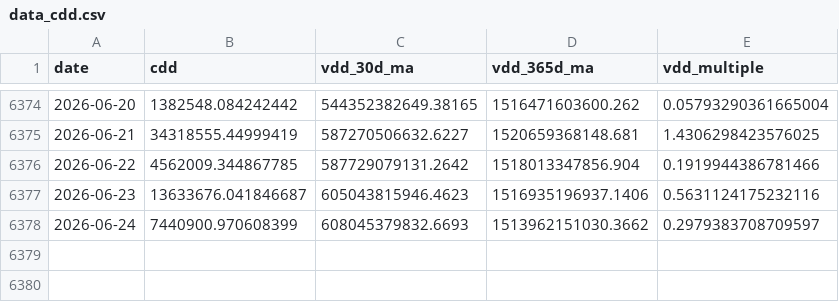
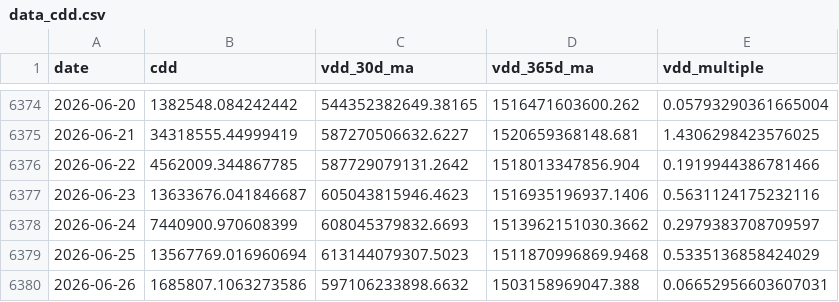
Before and after one commit to yudiyanto88/Onchain-Dashboard, a CSV file: data_cdd.csv, drawn as a sheet; only a part is shown, gaps mark what is left out.

```diff
--- a/data_cdd.csv
+++ b/data_cdd.csv
@@ -6378 +6378,3 @@ date,cdd,vdd_30d_ma,vdd_365d_ma,vdd_multiple
 2026-06-24,7440900.970608399,608045379832.6693,1513962151030.3662,0.2979383708709597
+2026-06-25,13567769.016960694,613144079307.5023,1511870996869.9468,0.5335136858424029
+2026-06-26,1685807.1063273586,597106233898.6632,1503158969047.388,0.06652956603607031
```
Also changed, not shown: data_momentum.csv, data_mvrv.csv, 12 other files.
